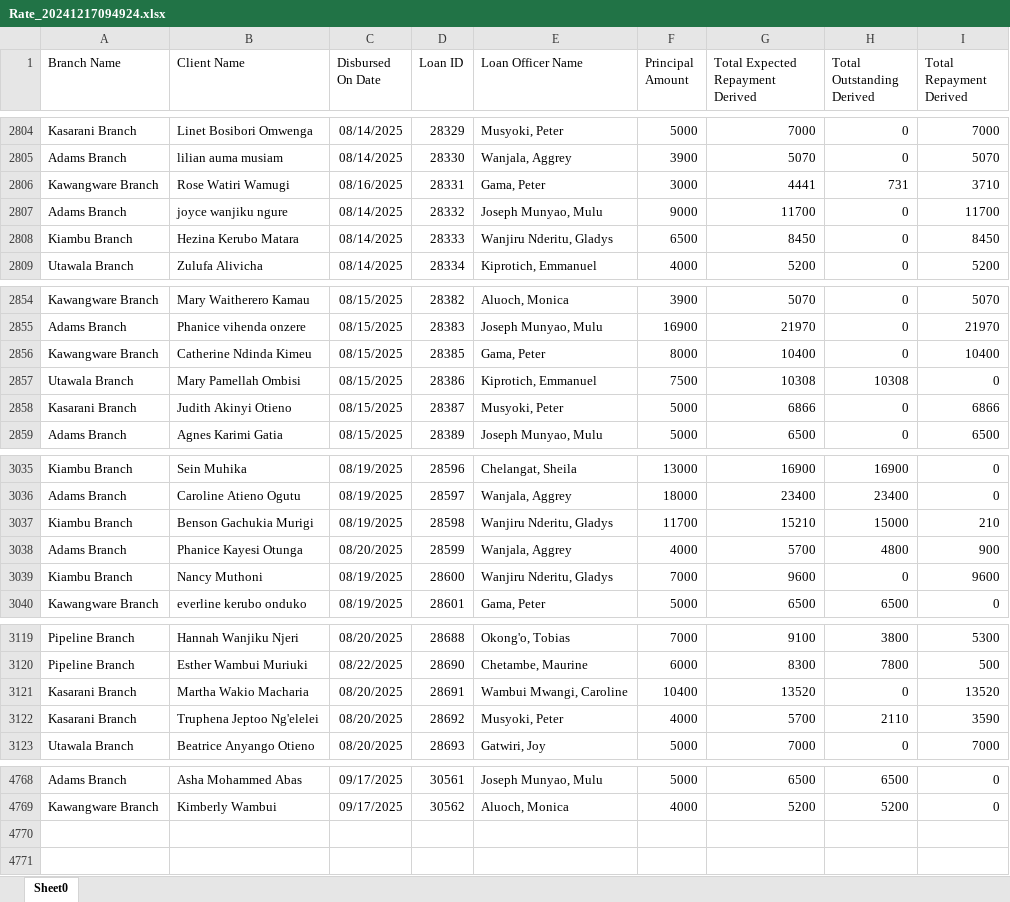
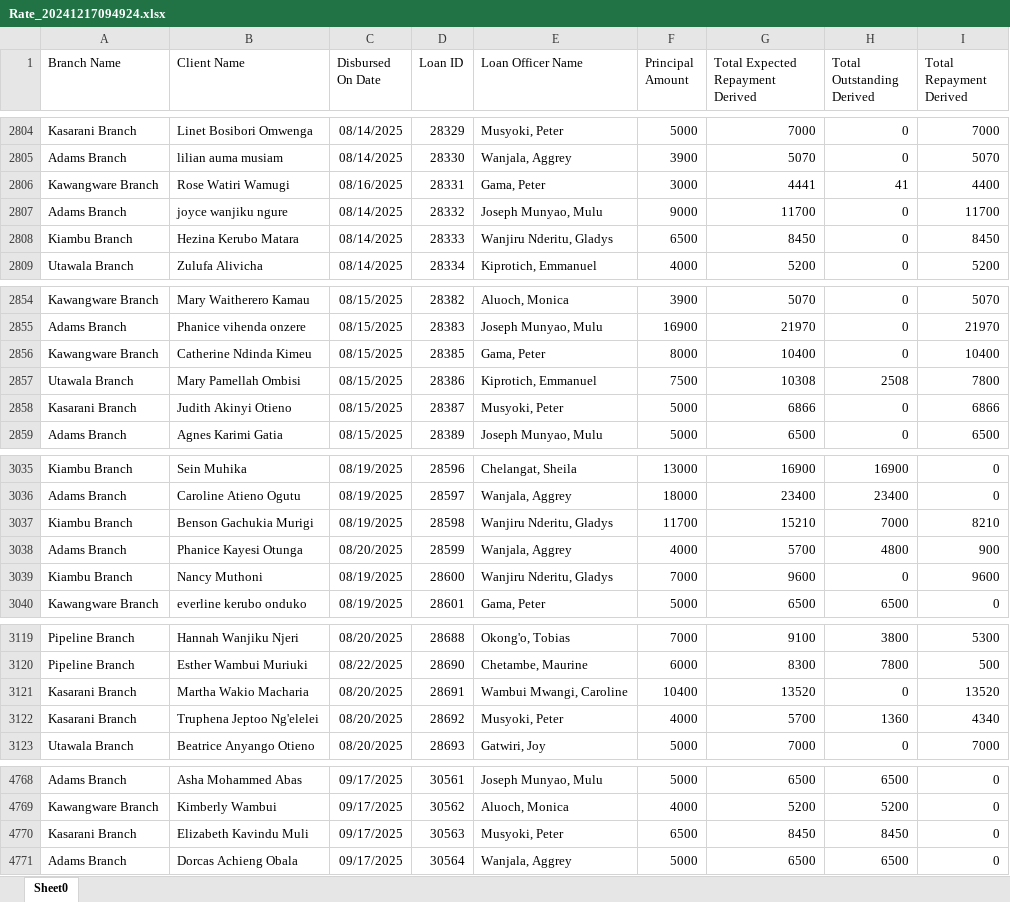
Before and after one commit to Phoenix-Capital/zidisha-monitor, an Excel workbook: Rate_20241217094924.xlsx, sheet Sheet0, drawn as a sheet; only a part is shown, gaps mark what is left out; values as stored, in another font and other column widths than the file's, no borders; the diff covers the shown part only; the diff names each change by its address in the sheet, - before the commit and + after, or states it on an @@ line.

Commit message:
This is at 746 am on Weno

```diff
--- a/Rate_20241217094924.xlsx (sheet Sheet0)
+++ b/Rate_20241217094924.xlsx (sheet Sheet0)
-H2806 (Total Outstanding Derived): 731
+H2806 (Total Outstanding Derived): 41
-I2806 (Total Repayment Derived): 3710
+I2806 (Total Repayment Derived): 4400
-H2857 (Total Outstanding Derived): 10308
+H2857 (Total Outstanding Derived): 2508
-I2857 (Total Repayment Derived): 0
+I2857 (Total Repayment Derived): 7800
-H3037 (Total Outstanding Derived): 15000
+H3037 (Total Outstanding Derived): 7000
-I3037 (Total Repayment Derived): 210
+I3037 (Total Repayment Derived): 8210
-H3122 (Total Outstanding Derived): 2110
+H3122 (Total Outstanding Derived): 1360
-I3122 (Total Repayment Derived): 3590
+I3122 (Total Repayment Derived): 4340
+row 4770: Kasarani Branch | Elizabeth Kavindu Muli | 09/17/2025 | 30563 | Musyoki, Peter | 6500 | 8450 | 8450 | 0
+row 4771: Adams Branch | Dorcas Achieng Obala | 09/17/2025 | 30564 | Wanjala, Aggrey | 5000 | 6500 | 6500 | 0
```
Also changed, not shown: 10 edited cells elsewhere in this sheet.
